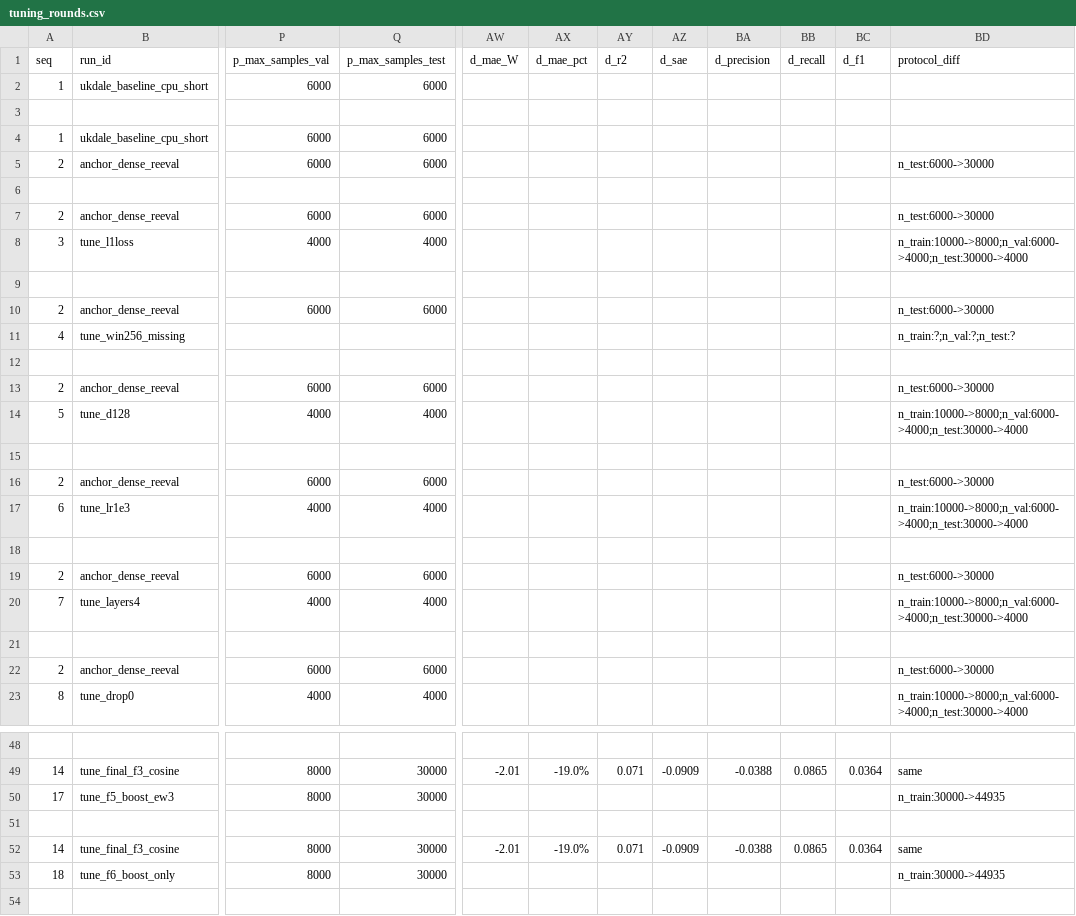
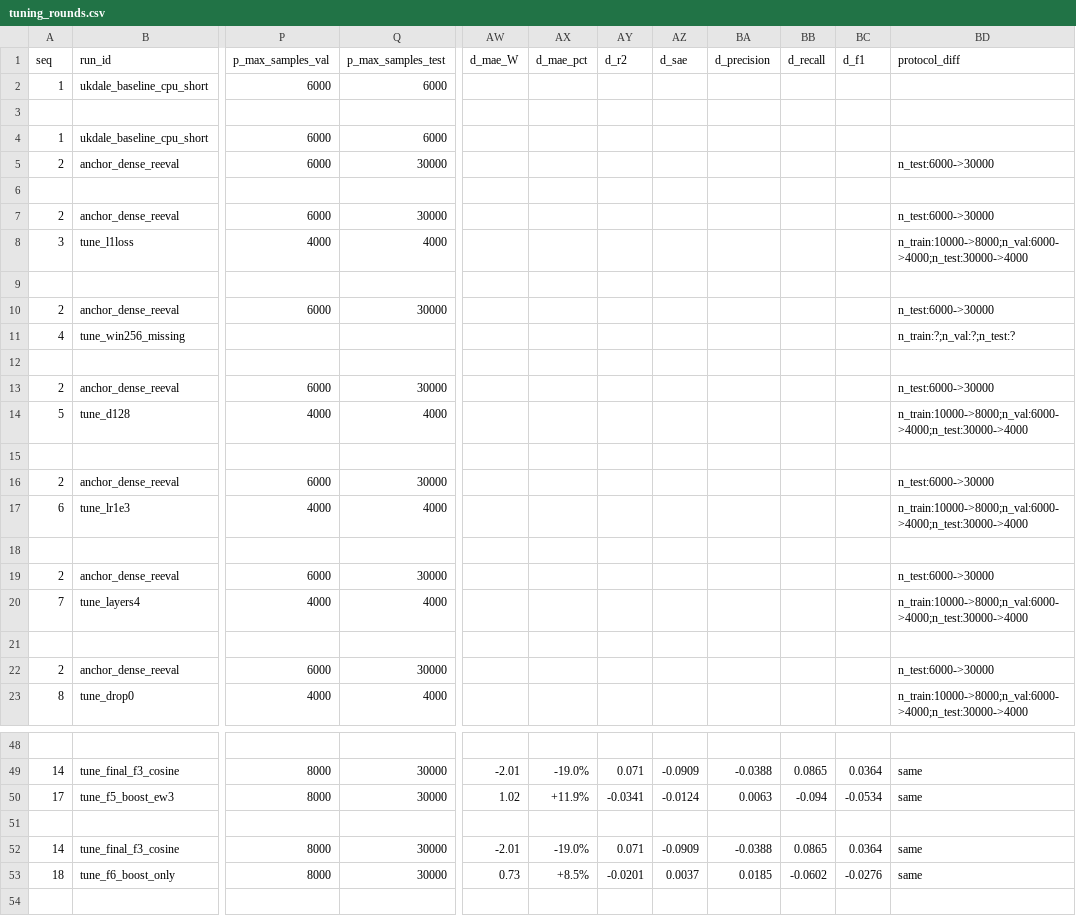
Before and after one commit to qjx1122/nilm_project_model, a CSV file: reports/tuning_rounds.csv, drawn as a sheet; only a part is shown, gaps mark what is left out; the diff covers the shown part only; the diff names each change by its address in the sheet, - before the commit and + after, or states it on an @@ line.

Commit message:
体检: CSV Δ守卫按名义值判定(修 F5/F6 误伤)+anchor 行 test 口径显示; 三口径规则定稿入册
Co-authored-by: arena-agent <297053741+arena-agent@users.noreply.github.com>

```diff
--- a/reports/tuning_rounds.csv
+++ b/reports/tuning_rounds.csv
-Q5 (p_max_samples_test): 6000
+Q5 (p_max_samples_test): 30000
-Q7 (p_max_samples_test): 6000
+Q7 (p_max_samples_test): 30000
-Q10 (p_max_samples_test): 6000
+Q10 (p_max_samples_test): 30000
-Q13 (p_max_samples_test): 6000
+Q13 (p_max_samples_test): 30000
-Q16 (p_max_samples_test): 6000
+Q16 (p_max_samples_test): 30000
-Q19 (p_max_samples_test): 6000
+Q19 (p_max_samples_test): 30000
-Q22 (p_max_samples_test): 6000
+Q22 (p_max_samples_test): 30000
-AW50 (d_mae_W): (empty)
+AW50 (d_mae_W): 1.02
-AX50 (d_mae_pct): (empty)
+AX50 (d_mae_pct): +11.9%
-AY50 (d_r2): (empty)
+AY50 (d_r2): -0.0341
-AZ50 (d_sae): (empty)
+AZ50 (d_sae): -0.0124
-BA50 (d_precision): (empty)
+BA50 (d_precision): 0.0063
-BB50 (d_recall): (empty)
+BB50 (d_recall): -0.094
-BC50 (d_f1): (empty)
+BC50 (d_f1): -0.0534
-BD50 (protocol_diff): n_train:30000->44935
+BD50 (protocol_diff): same
-AW53 (d_mae_W): (empty)
+AW53 (d_mae_W): 0.73
-AX53 (d_mae_pct): (empty)
+AX53 (d_mae_pct): +8.5%
-AY53 (d_r2): (empty)
+AY53 (d_r2): -0.0201
-AZ53 (d_sae): (empty)
+AZ53 (d_sae): 0.0037
-BA53 (d_precision): (empty)
+BA53 (d_precision): 0.0185
-BB53 (d_recall): (empty)
+BB53 (d_recall): -0.0602
-BC53 (d_f1): (empty)
+BC53 (d_f1): -0.0276
-BD53 (protocol_diff): n_train:30000->44935
+BD53 (protocol_diff): same
```
Also changed, not shown: 2 edited cells elsewhere in this file, 5 other files.
